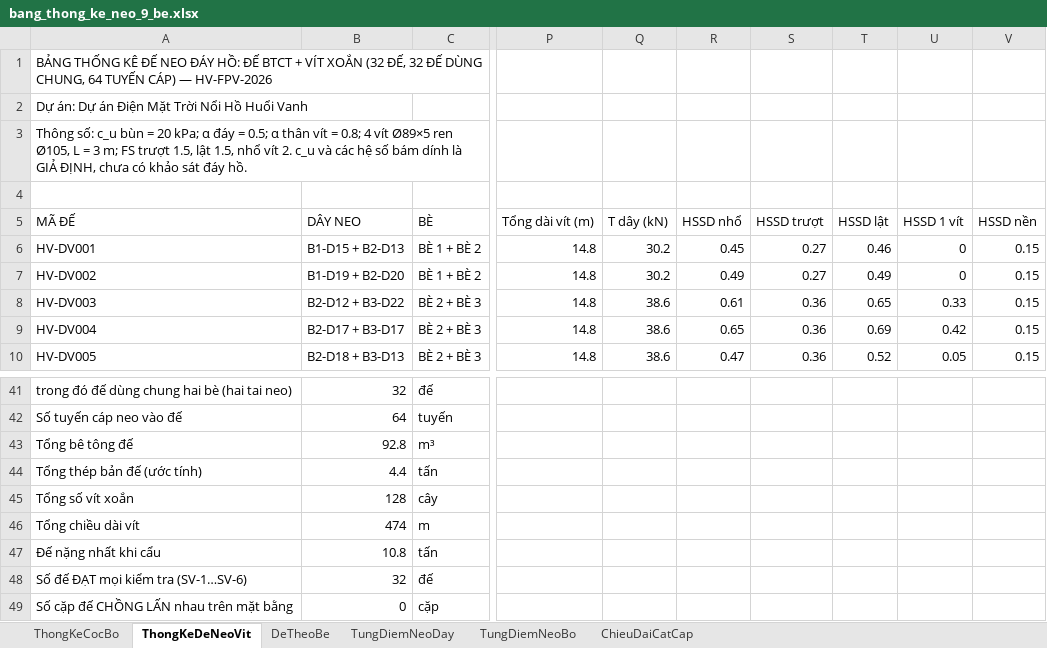
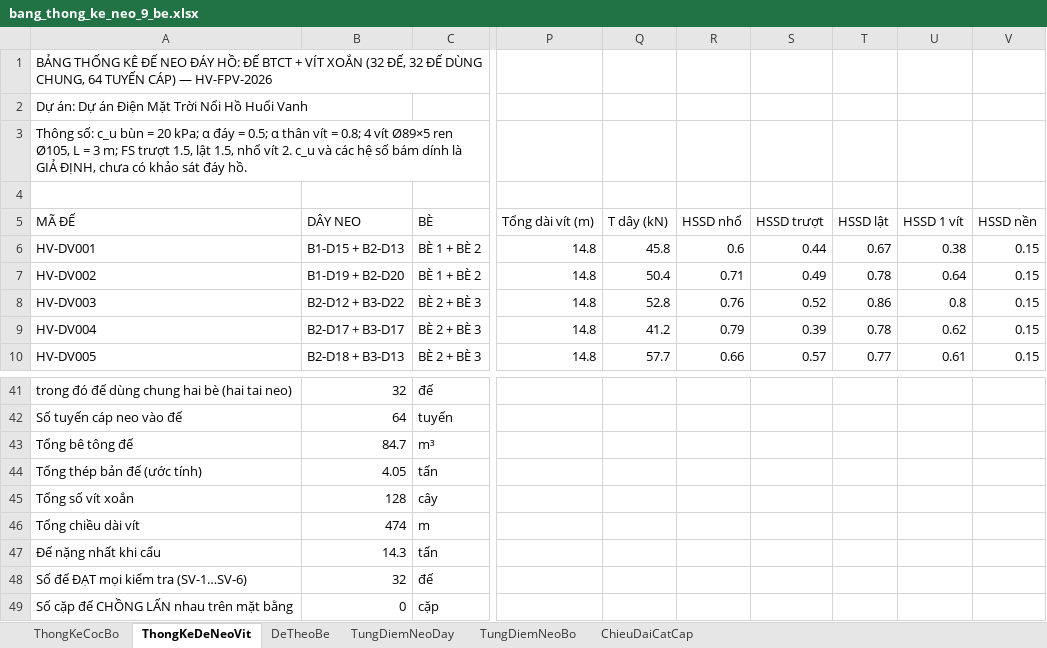
Before and after one commit to MinhNhat108/webneobe, an Excel workbook: docs/mat-bang-neo-9-be/bang_thong_ke_neo_9_be.xlsx, sheet ThongKeDeNeoVit, drawn as a sheet; only a part is shown, gaps mark what is left out; values as stored, in another font and other column widths than the file's, no borders; the diff covers the shown part only; the diff names each change by its address in the sheet, - before the commit and + after, or states it on an @@ line.

```diff
--- a/docs/mat-bang-neo-9-be/bang_thong_ke_neo_9_be.xlsx (sheet ThongKeDeNeoVit)
+++ b/docs/mat-bang-neo-9-be/bang_thong_ke_neo_9_be.xlsx (sheet ThongKeDeNeoVit)
-Q6 (T dây (kN)): 30.2
+Q6 (T dây (kN)): 45.8
-R6 (HSSD nhổ): 0.45
+R6 (HSSD nhổ): 0.6
-S6 (HSSD trượt): 0.27
+S6 (HSSD trượt): 0.44
-T6 (HSSD lật): 0.46
+T6 (HSSD lật): 0.67
-U6 (HSSD 1 vít): 0
+U6 (HSSD 1 vít): 0.38
-Q7 (T dây (kN)): 30.2
+Q7 (T dây (kN)): 50.4
-R7 (HSSD nhổ): 0.49
+R7 (HSSD nhổ): 0.71
-S7 (HSSD trượt): 0.27
+S7 (HSSD trượt): 0.49
-T7 (HSSD lật): 0.49
+T7 (HSSD lật): 0.78
-U7 (HSSD 1 vít): 0
+U7 (HSSD 1 vít): 0.64
-Q8 (T dây (kN)): 38.6
+Q8 (T dây (kN)): 52.8
-R8 (HSSD nhổ): 0.61
+R8 (HSSD nhổ): 0.76
-S8 (HSSD trượt): 0.36
+S8 (HSSD trượt): 0.52
-T8 (HSSD lật): 0.65
+T8 (HSSD lật): 0.86
-U8 (HSSD 1 vít): 0.33
+U8 (HSSD 1 vít): 0.8
-Q9 (T dây (kN)): 38.6
+Q9 (T dây (kN)): 41.2
-R9 (HSSD nhổ): 0.65
+R9 (HSSD nhổ): 0.79
-S9 (HSSD trượt): 0.36
+S9 (HSSD trượt): 0.39
-T9 (HSSD lật): 0.69
+T9 (HSSD lật): 0.78
-U9 (HSSD 1 vít): 0.42
+U9 (HSSD 1 vít): 0.62
-Q10 (T dây (kN)): 38.6
+Q10 (T dây (kN)): 57.7
-R10 (HSSD nhổ): 0.47
+R10 (HSSD nhổ): 0.66
-S10 (HSSD trượt): 0.36
+S10 (HSSD trượt): 0.57
-T10 (HSSD lật): 0.52
+T10 (HSSD lật): 0.77
-U10 (HSSD 1 vít): 0.05
+U10 (HSSD 1 vít): 0.61
-B43 (DÂY NEO): 92.8
+B43 (DÂY NEO): 84.7
-B44 (DÂY NEO): 4.4
+B44 (DÂY NEO): 4.05
-B47 (DÂY NEO): 10.8
+B47 (DÂY NEO): 14.3
```
Also changed, not shown: 232 edited cells elsewhere in this sheet, sheet TungDiemNeoBo, sheet ThongKeCocBo, sheet TungDiemNeoDay, sheet DeTheoBe, sheet ChieuDaiCatCap, public/docs_ban_mong/HOBANMONG_THONG_KE_VAT_TU_NEO.xlsx, public/docs_huoi_vanh/HOHUOIVANH_BANG_THONG_KE_NEO_9_BE_PA3_DE_VIT.xlsx, 41 other files.
